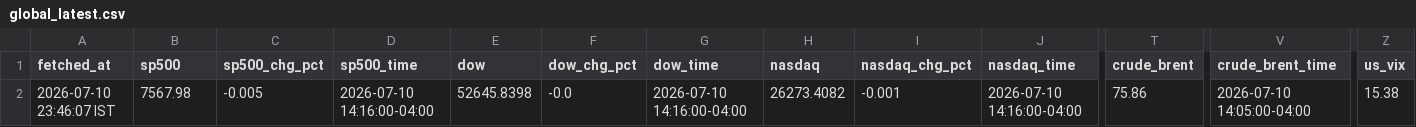
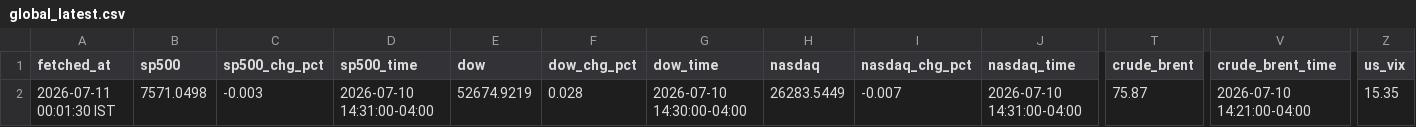
Before and after one commit to ashishKAgg/nse-derivative-oi, a CSV file: globalCues/global_latest.csv, drawn as a sheet; only a part is shown, gaps mark what is left out; the diff covers the shown part only; the diff names each change by its address in the sheet, - before the commit and + after, or states it on an @@ line.

```diff
--- a/globalCues/global_latest.csv
+++ b/globalCues/global_latest.csv
-A2 (fetched_at): 2026-07-10 23:46:07 IST
+A2 (fetched_at): 2026-07-11 00:01:30 IST
-B2 (sp500): 7567.98
+B2 (sp500): 7571.0498
-C2 (sp500_chg_pct): -0.005
+C2 (sp500_chg_pct): -0.003
-D2 (sp500_time): 2026-07-10 14:16:00-04:00
+D2 (sp500_time): 2026-07-10 14:31:00-04:00
-E2 (dow): 52645.8398
+E2 (dow): 52674.9219
-F2 (dow_chg_pct): -0.0
+F2 (dow_chg_pct): 0.028
-G2 (dow_time): 2026-07-10 14:16:00-04:00
+G2 (dow_time): 2026-07-10 14:30:00-04:00
-H2 (nasdaq): 26273.4082
+H2 (nasdaq): 26283.5449
-I2 (nasdaq_chg_pct): -0.001
+I2 (nasdaq_chg_pct): -0.007
-J2 (nasdaq_time): 2026-07-10 14:16:00-04:00
+J2 (nasdaq_time): 2026-07-10 14:31:00-04:00
-T2 (crude_brent): 75.86
+T2 (crude_brent): 75.87
-V2 (crude_brent_time): 2026-07-10 14:05:00-04:00
+V2 (crude_brent_time): 2026-07-10 14:21:00-04:00
-Z2 (us_vix): 15.38
+Z2 (us_vix): 15.35
```
Also changed, not shown: 7 edited cells elsewhere in this file, globalCues/global_history.csv.
